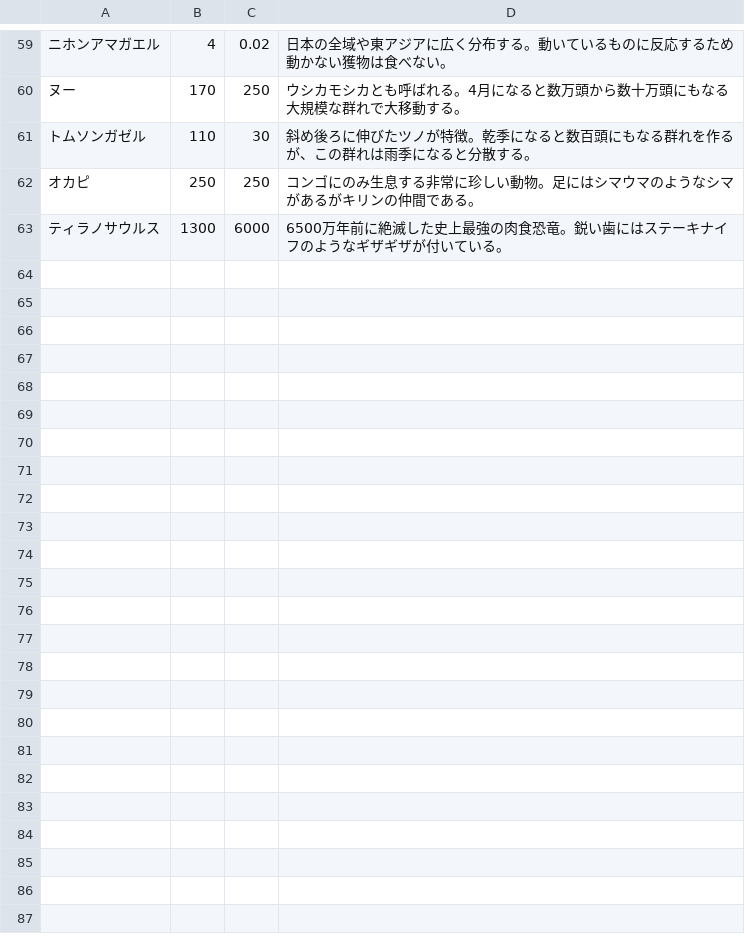
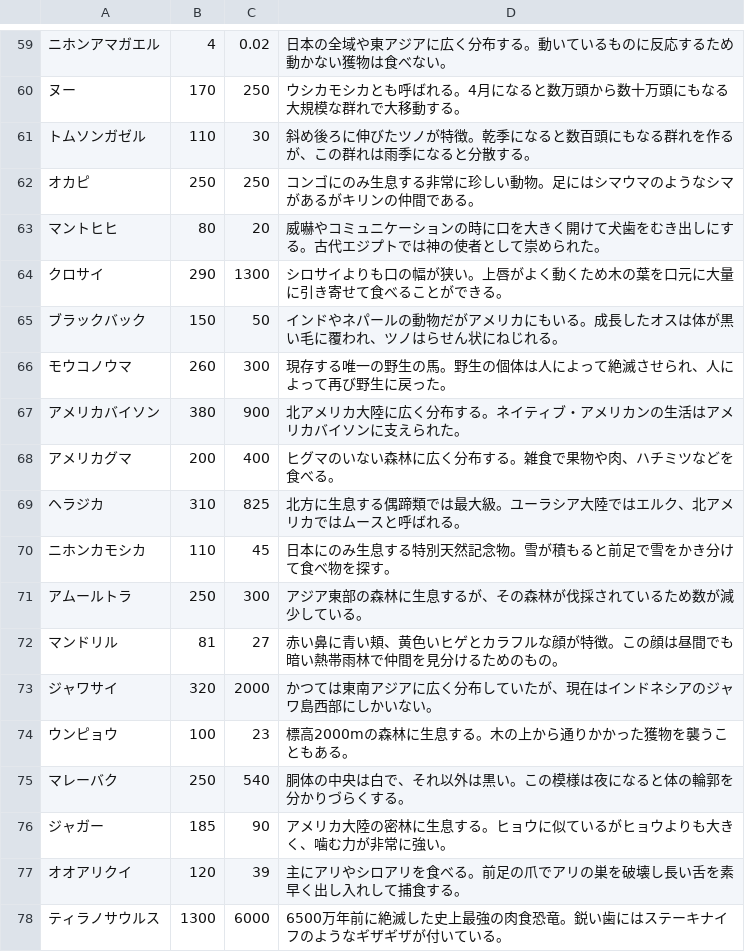
Before and after one commit to YoMaeda/Animals, a CSV file: AnimalInfo.csv, drawn as a sheet; only a part is shown, gaps mark what is left out.

Commit message:
Added more animals.

```diff
--- a/AnimalInfo.csv
+++ b/AnimalInfo.csv
@@ -62,2 +62,17 @@
 オカピ,250,250,コンゴにのみ生息する非常に珍しい動物。足にはシマウマのようなシマがあるがキリンの仲間である。
+マントヒヒ,80,20,威嚇やコミュニケーションの時に口を大きく開けて犬歯をむき出しにする。古代エジプトでは神の使者として崇められた。
+クロサイ,290,1300,シロサイよりも口の幅が狭い。上唇がよく動くため木の葉を口元に大量に引き寄せて食べることができる。
+ブラックバック,150,50,インドやネパールの動物だがアメリカにもいる。成長したオスは体が黒い毛に覆われ、ツノはらせん状にねじれる。
+モウコノウマ,260,300,現存する唯一の野生の馬。野生の個体は人によって絶滅させられ、人によって再び野生に戻った。
+アメリカバイソン,380,900,北アメリカ大陸に広く分布する。ネイティブ・アメリカンの生活はアメリカバイソンに支えられた。
+アメリカグマ,200,400,ヒグマのいない森林に広く分布する。雑食で果物や肉、ハチミツなどを食べる。
+ヘラジカ,310,825,北方に生息する偶蹄類では最大級。ユーラシア大陸ではエルク、北アメリカではムースと呼ばれる。
+ニホンカモシカ,110,45,日本にのみ生息する特別天然記念物。雪が積もると前足で雪をかき分けて食べ物を探す。
+アムールトラ,250,300,アジア東部の森林に生息するが、その森林が伐採されているため数が減少している。
+マンドリル,81,27,赤い鼻に青い頬、黄色いヒゲとカラフルな顔が特徴。この顔は昼間でも暗い熱帯雨林で仲間を見分けるためのもの。
+ジャワサイ,320,2000,かつては東南アジアに広く分布していたが、現在はインドネシアのジャワ島西部にしかいない。
+ウンピョウ,100,23,標高2000mの森林に生息する。木の上から通りかかった獲物を襲うこともある。
+マレーバク,250,540,胴体の中央は白で、それ以外は黒い。この模様は夜になると体の輪郭を分かりづらくする。
+ジャガー,185,90,アメリカ大陸の密林に生息する。ヒョウに似ているがヒョウよりも大きく、噛む力が非常に強い。
+オオアリクイ,120,39,主にアリやシロアリを食べる。前足の爪でアリの巣を破壊し長い舌を素早く出し入れして捕食する。
 ティラノサウルス,1300,6000,6500万年前に絶滅した史上最強の肉食恐竜。鋭い歯にはステーキナイフのようなギザギザが付いている。
```
